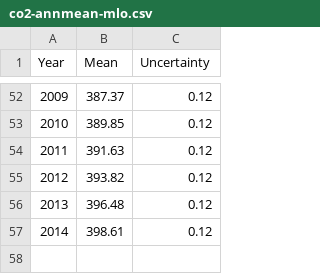
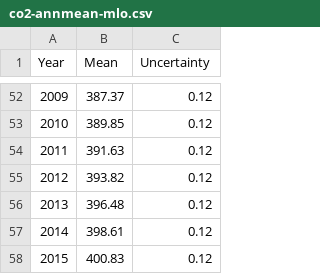
Before and after one commit to datasets/co2-ppm, a CSV file: data/co2-annmean-mlo.csv, drawn as a sheet; only a part is shown, gaps mark what is left out; the diff names each change by its address in the sheet, - before the commit and + after, or states it on an @@ line.

```diff
--- a/data/co2-annmean-mlo.csv
+++ b/data/co2-annmean-mlo.csv
+row 58: 2015 | 400.83 | 0.12
```
Also changed, not shown: data/co2-annmean-gl.csv, data/co2-gr-gl.csv, 3 other files.
